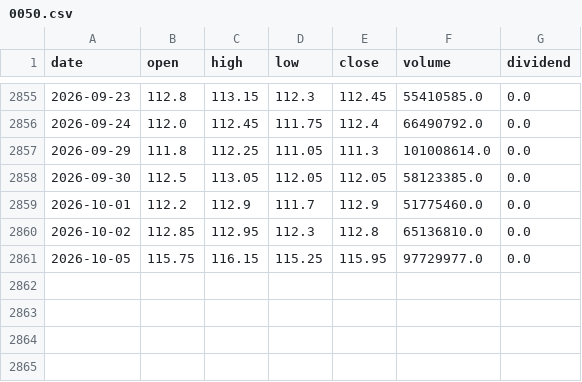
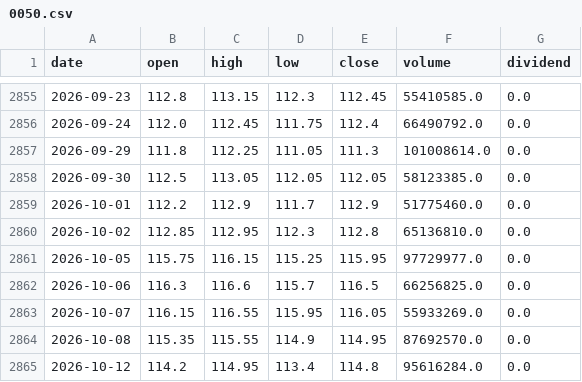
Before and after one commit to 13022-maker/enlightened-system, a CSV file: data/daily/0050.csv, drawn as a sheet; only a part is shown, gaps mark what is left out; the diff names each change by its address in the sheet, - before the commit and + after, or states it on an @@ line.

```diff
--- a/data/daily/0050.csv
+++ b/data/daily/0050.csv
+row 2862: 2026-10-06 | 116.3 | 116.6 | 115.7 | 116.5 | 66256825.0 | 0.0
+row 2863: 2026-10-07 | 116.15 | 116.55 | 115.95 | 116.05 | 55933269.0 | 0.0
+row 2864: 2026-10-08 | 115.35 | 115.55 | 114.9 | 114.95 | 87692570.0 | 0.0
+row 2865: 2026-10-12 | 114.2 | 114.95 | 113.4 | 114.8 | 95616284.0 | 0.0
```
Also changed, not shown: data/chip/1101.csv, data/chip/1301.csv, 54 other files.
